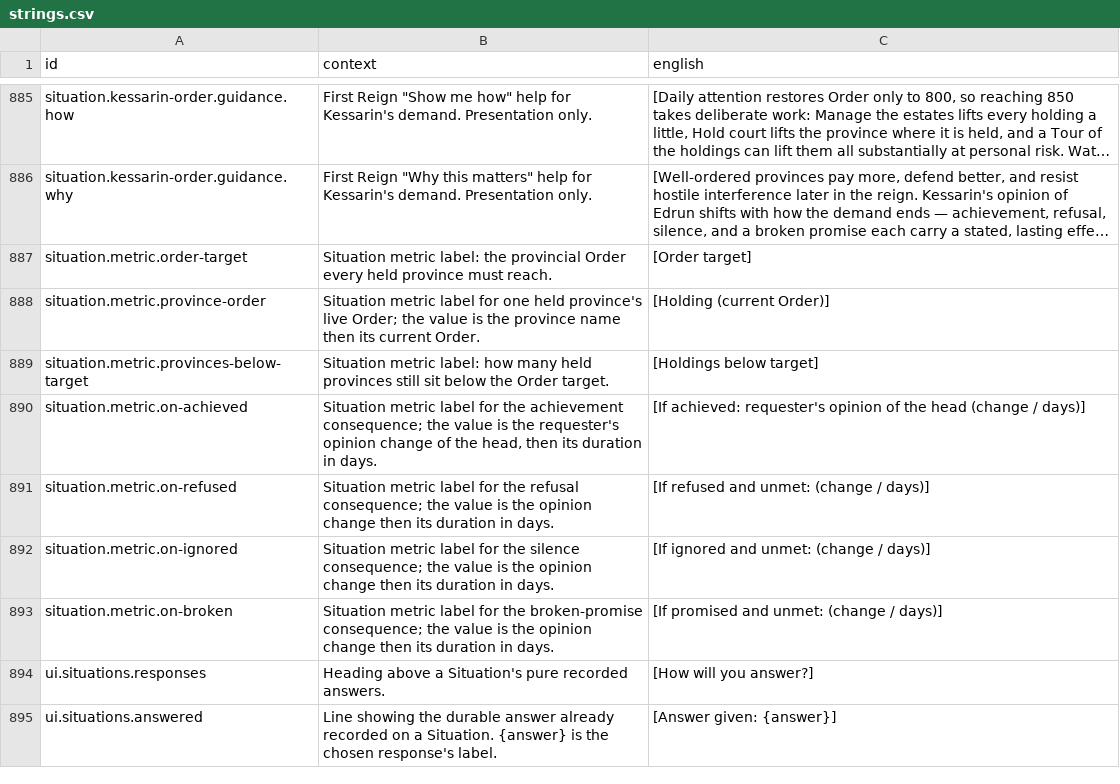
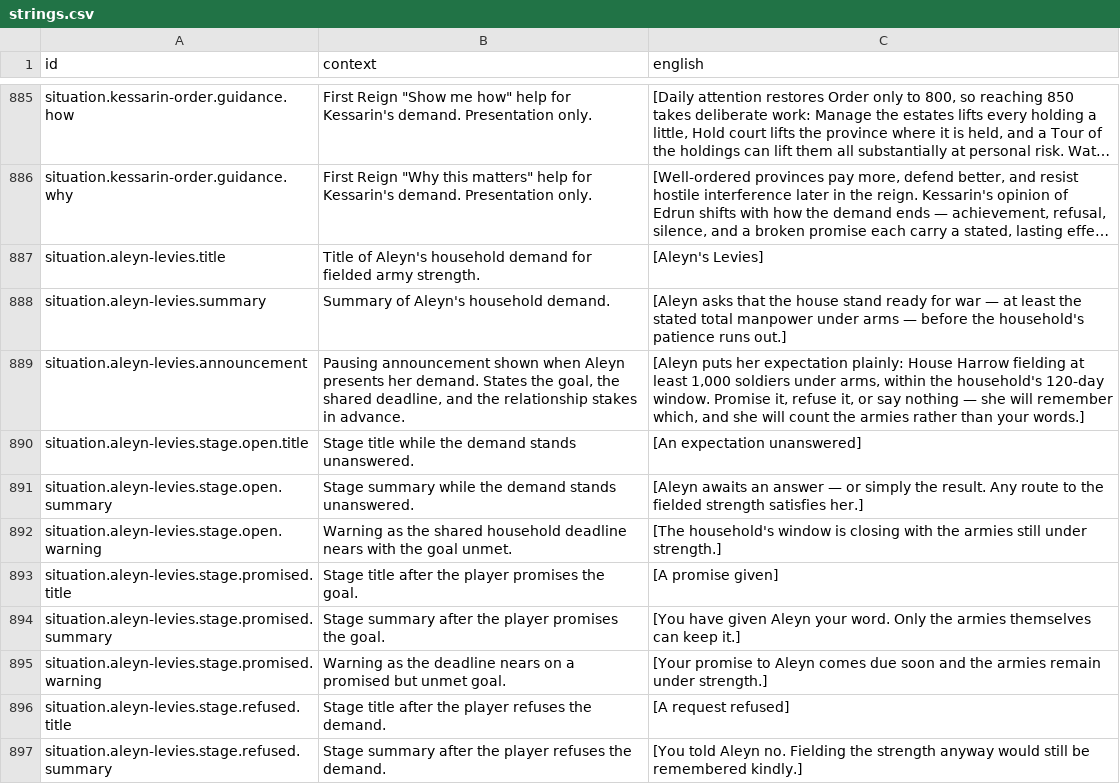
Before and after one commit to jkeywo/last-aeon, a CSV file: assets/text/strings.csv, drawn as a sheet; only a part is shown, gaps mark what is left out; the shorter side is filled out with more unchanged rows; long unchanged cells end in …; the diff covers the shown part only; the diff names each change by its address in the sheet, - before the commit and + after, or states it on an @@ line.

```diff
--- a/assets/text/strings.csv
+++ b/assets/text/strings.csv
+row 887: situation.aleyn-levies.title | Title of Aleyn's household demand for fielded army strength. | [Aleyn's Levies]
+row 888: situation.aleyn-levies.summary | Summary of Aleyn's household demand. | [Aleyn asks that the house stand ready for war — at least the stated total manpower under arms — before the household's patience runs out.]
+row 889: situation.aleyn-levies.announcement | Pausing announcement shown when Aleyn presents her demand. States the goal, the shared deadline, and the relationship stakes in advance. | [Aleyn puts her expectation plainly: House Harrow fielding at least 1,000 soldiers under arms, within the household's 120-day window. Promise it, refuse it, or say nothing — she will remember which, and she will count the armies rather than your words.]
+row 890: situation.aleyn-levies.stage.open.title | Stage title while the demand stands unanswered. | [An expectation unanswered]
+row 891: situation.aleyn-levies.stage.open.summary | Stage summary while the demand stands unanswered. | [Aleyn awaits an answer — or simply the result. Any route to the fielded strength satisfies her.]
+row 892: situation.aleyn-levies.stage.open.warning | Warning as the shared household deadline nears with the goal unmet. | [The household's window is closing with the armies still under strength.]
+row 893: situation.aleyn-levies.stage.promised.title | Stage title after the player promises the goal. | [A promise given]
+row 894: situation.aleyn-levies.stage.promised.summary | Stage summary after the player promises the goal. | [You have given Aleyn your word. Only the armies themselves can keep it.]
+row 895: situation.aleyn-levies.stage.promised.warning | Warning as the deadline nears on a promised but unmet goal. | [Your promise to Aleyn comes due soon and the armies remain under strength.]
+row 896: situation.aleyn-levies.stage.refused.title | Stage title after the player refuses the demand. | [A request refused]
+row 897: situation.aleyn-levies.stage.refused.summary | Stage summary after the player refuses the demand. | [You told Aleyn no. Fielding the strength anyway would still be remembered kindly.]
```
Also changed, not shown: 15 added rows elsewhere in this file, 10 other files.
